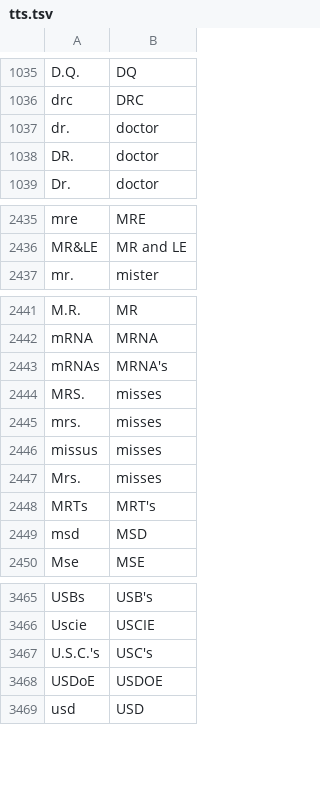
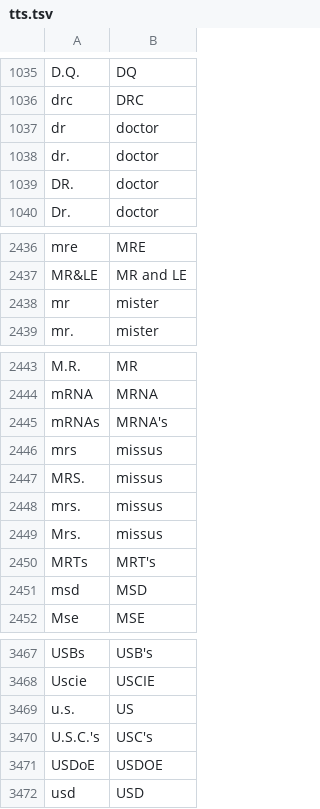
Before and after one commit to dophist/textnorm, a TSV file: en/nemo_text_processing/text_normalization/en/data/whitelist/tts.tsv, drawn as a sheet; only a part is shown, gaps mark what is left out.

Commit message:
update data

```diff
--- a/en/nemo_text_processing/text_normalization/en/data/whitelist/tts.tsv
+++ b/en/nemo_text_processing/text_normalization/en/data/whitelist/tts.tsv
@@ -1036,2 +1036,3 @@ D.Q.	DQ
 drc	DRC
+dr	doctor
 dr.	doctor
@@ -2436,2 +2437,3 @@ mre	MRE
 MR&LE	MR and LE
+mr	mister
 mr.	mister
@@ -2443,6 +2445,6 @@ mRNA	MRNA
 mRNAs	MRNA's
-MRS.	misses
-mrs.	misses
-missus	misses
-Mrs.	misses
+mrs	missus
+MRS.	missus
+mrs.	missus
+Mrs.	missus
 MRTs	MRT's
@@ -3466,2 +3468,3 @@ USBs	USB's
 Uscie	USCIE
+u.s.	US
 U.S.C.'s	USC's
```
Also changed, not shown: en/nemo_text_processing/text_normalization/en/data/accent/subs.tsv.
